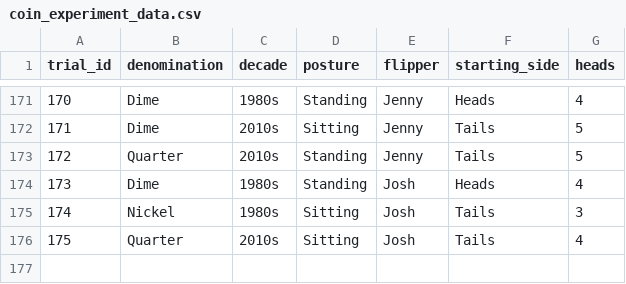
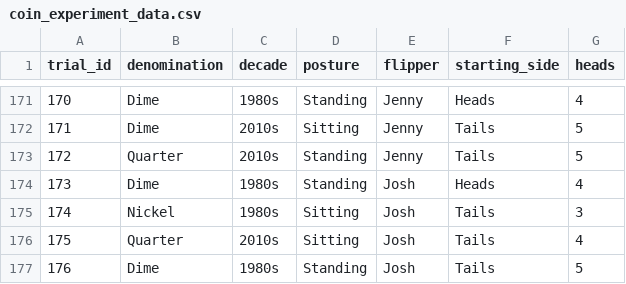
Before and after one commit to jlee2843/830-coin-fairness, a CSV file: data/coin_experiment_data.csv, drawn as a sheet; only a part is shown, gaps mark what is left out.

Commit message:
Update coin data 2026-07-13T18:27:00

```diff
--- a/data/coin_experiment_data.csv
+++ b/data/coin_experiment_data.csv
@@ -176 +176,2 @@ trial_id,denomination,decade,posture,flipper,starting_side,heads
 175,Quarter,2010s,Sitting,Josh,Tails,4
+176,Dime,1980s,Standing,Josh,Tails,5
```
